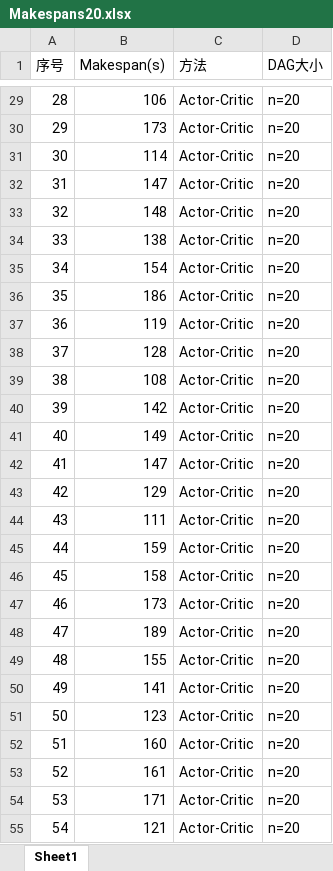
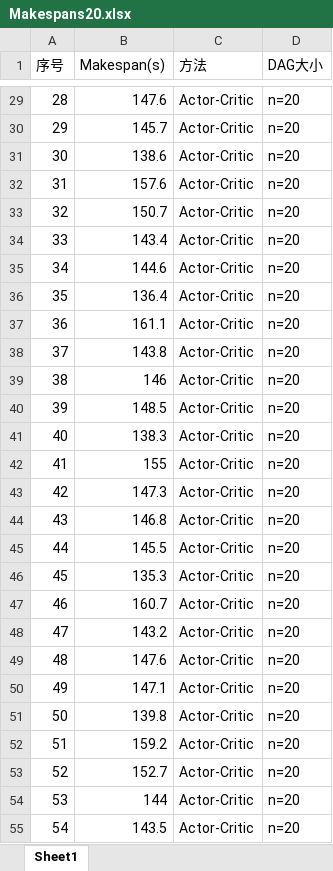
Before and after one commit to Livioni/Cloud-Workflow-Scheduling-base-on-Deep-Reinforcement-Learning, an Excel workbook: data/Makespans20.xlsx, sheet Sheet1, drawn as a sheet; only a part is shown, gaps mark what is left out; values as stored, in another font and other column widths than the file's, no borders; the diff covers the shown part only; the diff names each change by its address in the sheet, - before the commit and + after, or states it on an @@ line.

```diff
--- a/data/Makespans20.xlsx (sheet Sheet1)
+++ b/data/Makespans20.xlsx (sheet Sheet1)
-B29 (Makespan(s)): 106
+B29 (Makespan(s)): 147.6
-B30 (Makespan(s)): 173
+B30 (Makespan(s)): 145.7
-B31 (Makespan(s)): 114
+B31 (Makespan(s)): 138.6
-B32 (Makespan(s)): 147
+B32 (Makespan(s)): 157.6
-B33 (Makespan(s)): 148
+B33 (Makespan(s)): 150.7
-B34 (Makespan(s)): 138
+B34 (Makespan(s)): 143.4
-B35 (Makespan(s)): 154
+B35 (Makespan(s)): 144.6
-B36 (Makespan(s)): 186
+B36 (Makespan(s)): 136.4
-B37 (Makespan(s)): 119
+B37 (Makespan(s)): 161.1
-B38 (Makespan(s)): 128
+B38 (Makespan(s)): 143.8
-B39 (Makespan(s)): 108
+B39 (Makespan(s)): 146
-B40 (Makespan(s)): 142
+B40 (Makespan(s)): 148.5
-B41 (Makespan(s)): 149
+B41 (Makespan(s)): 138.3
-B42 (Makespan(s)): 147
+B42 (Makespan(s)): 155
-B43 (Makespan(s)): 129
+B43 (Makespan(s)): 147.3
-B44 (Makespan(s)): 111
+B44 (Makespan(s)): 146.8
-B45 (Makespan(s)): 159
+B45 (Makespan(s)): 145.5
-B46 (Makespan(s)): 158
+B46 (Makespan(s)): 135.3
-B47 (Makespan(s)): 173
+B47 (Makespan(s)): 160.7
-B48 (Makespan(s)): 189
+B48 (Makespan(s)): 143.2
-B49 (Makespan(s)): 155
+B49 (Makespan(s)): 147.6
-B50 (Makespan(s)): 141
+B50 (Makespan(s)): 147.1
-B51 (Makespan(s)): 123
+B51 (Makespan(s)): 139.8
-B52 (Makespan(s)): 160
+B52 (Makespan(s)): 159.2
-B53 (Makespan(s)): 161
+B53 (Makespan(s)): 152.7
-B54 (Makespan(s)): 171
+B54 (Makespan(s)): 144
-B55 (Makespan(s)): 121
+B55 (Makespan(s)): 143.5
```
Also changed, not shown: 572 edited cells elsewhere in this sheet, 23 other files.
